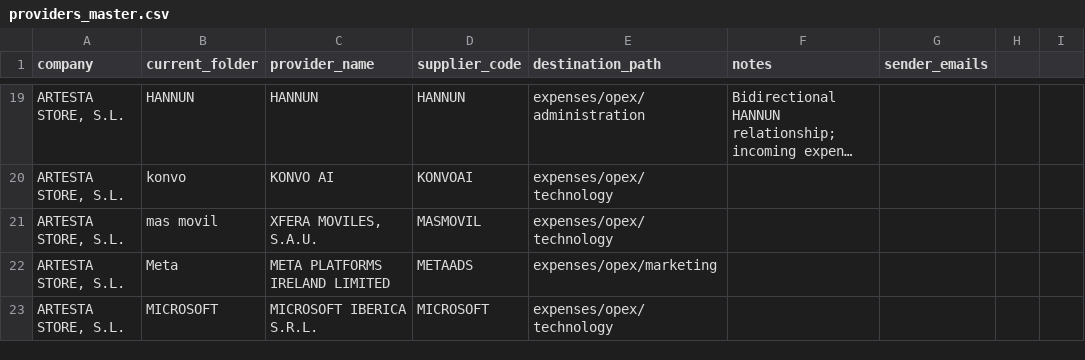
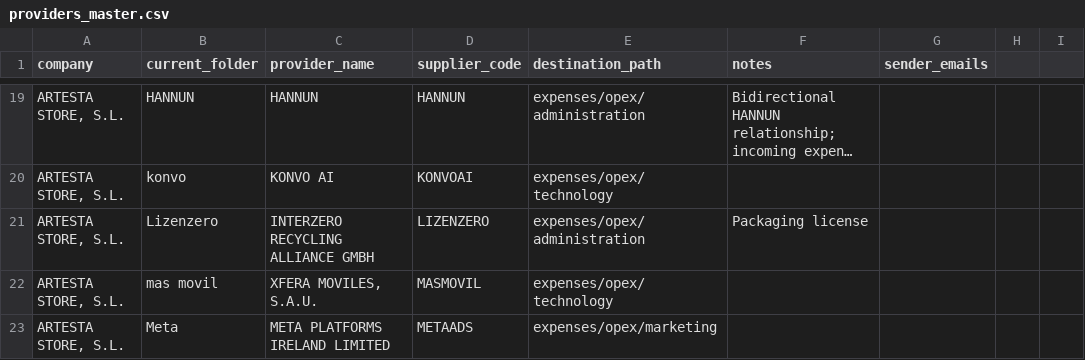
Before and after one commit to devartesta/lector_facturas, a CSV file: src/lector_facturas/config/providers_master.csv, drawn as a sheet; only a part is shown, gaps mark what is left out; the shorter side is filled out with more unchanged rows; long unchanged cells end in ….

Commit message:
Add Lizenzero invoice parser

```diff
--- a/src/lector_facturas/config/providers_master.csv
+++ b/src/lector_facturas/config/providers_master.csv
@@ -20,2 +20,3 @@ company,current_folder,provider_name,supplier_code,destination_path,notes,sender
 "ARTESTA STORE, S.L.",konvo,KONVO AI,KONVOAI,expenses/opex/technology,,
+"ARTESTA STORE, S.L.",Lizenzero,INTERZERO RECYCLING ALLIANCE GMBH,LIZENZERO,expenses/opex/administration,Packaging license,
 "ARTESTA STORE, S.L.","mas movil","XFERA MOVILES, S.A.U.",MASMOVIL,expenses/opex/technology,,
```
Also changed, not shown: 3 other files.
